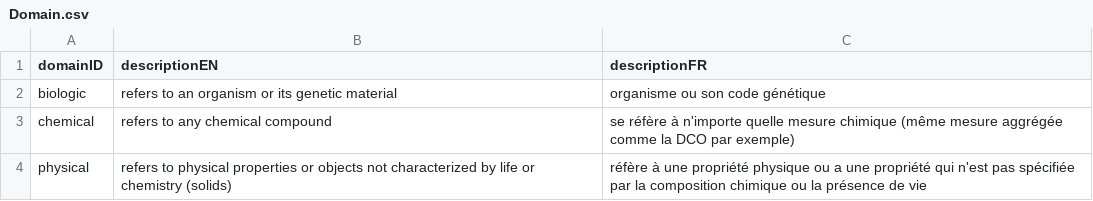
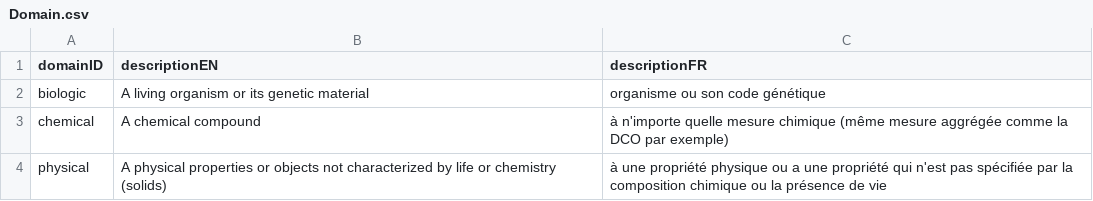
Before and after one commit to Big-Life-Lab/PHES-ODM, a CSV file: site/dictionary_tables/Domain.csv, drawn as a sheet.

Commit message:
[Refactor] updated Domain descriptions

```diff
--- a/site/dictionary_tables/Domain.csv
+++ b/site/dictionary_tables/Domain.csv
@@ -1,4 +1,4 @@
 domainID,descriptionEN,descriptionFR
-biologic,refers to an organism or its genetic material,organisme ou son code génétique
-chemical,refers to any chemical compound,se réfère à n'importe quelle mesure chimique (même mesure aggrégée comme la DCO par exemple)
-physical,refers to physical properties or objects not characterized by life or chemistry (solids),réfère à une propriété physique ou a une propriété qui n'est pas spécifiée par la composition chimique ou la présence de vie
+biologic,A living organism or its genetic material,organisme ou son code génétique
+chemical,A chemical compound,à n'importe quelle mesure chimique (même mesure aggrégée comme la DCO par exemple)
+physical,A physical properties or objects not characterized by life or chemistry (solids),à une propriété physique ou a une propriété qui n'est pas spécifiée par la composition chimique ou la présence de vie
```
